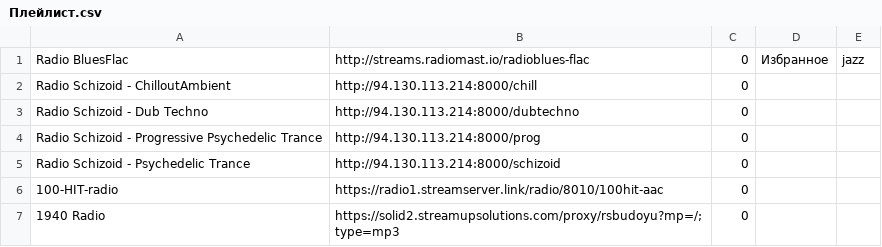
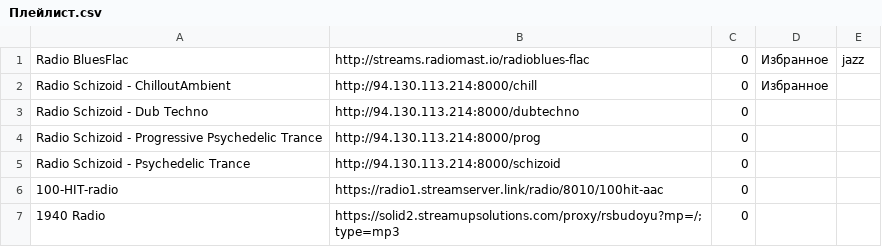
Before and after one commit to serggggaae/playlist, a CSV file: Плейлист.csv, drawn as a sheet; only a part is shown.

Commit message:
Обновлен основной плейлист

```diff
--- a/Плейлист.csv
+++ b/Плейлист.csv
@@ -1,3 +1,3 @@
 Radio BluesFlac	http://streams.radiomast.io/radioblues-flac	0	Избранное	jazz
-Radio Schizoid - ChilloutAmbient	http://94.130.113.214:8000/chill	0
+Radio Schizoid - ChilloutAmbient	http://94.130.113.214:8000/chill	0	Избранное
 Radio Schizoid - Dub Techno	http://94.130.113.214:8000/dubtechno	0
```
